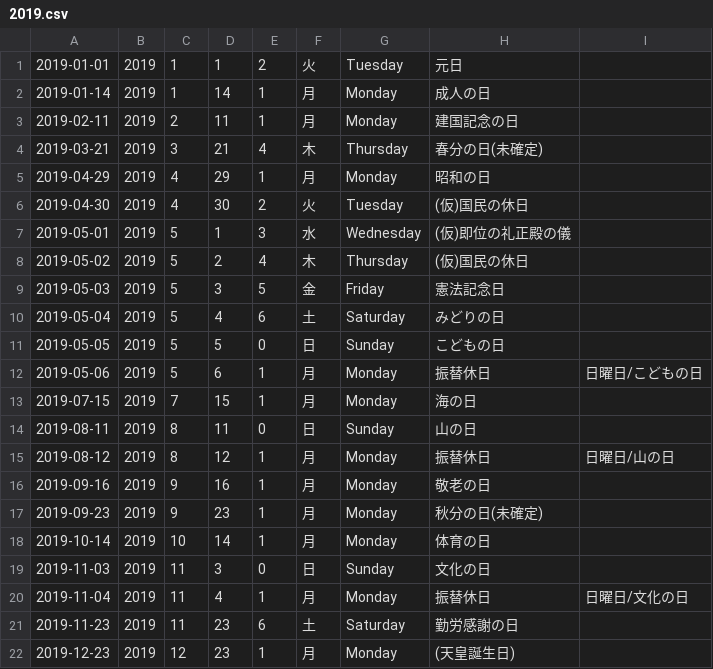
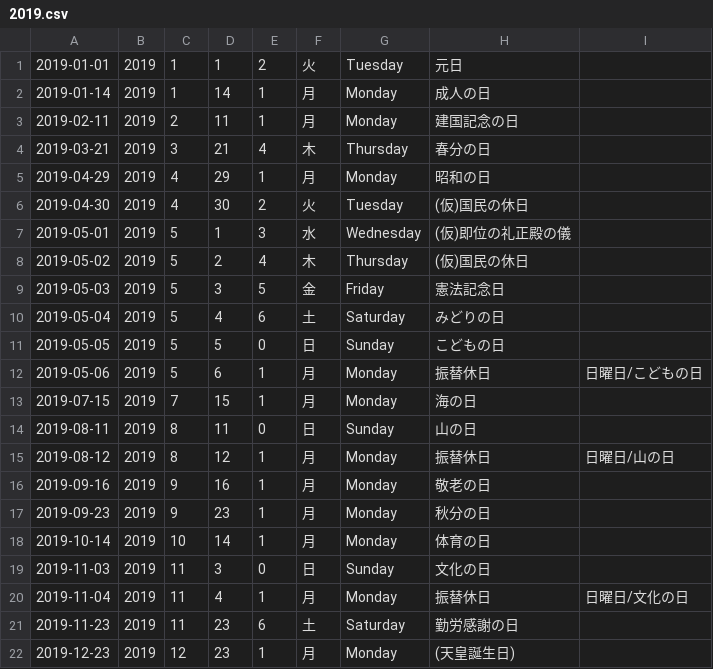
Before and after one commit to socv/holiday_in_japan, a CSV file: dst/csv_long/2019.csv, drawn as a sheet.

```diff
--- a/dst/csv_long/2019.csv
+++ b/dst/csv_long/2019.csv
@@ -3,3 +3,3 @@
 2019-02-11,2019,2,11,1,月,Monday,建国記念の日
-2019-03-21,2019,3,21,4,木,Thursday,春分の日(未確定)
+2019-03-21,2019,3,21,4,木,Thursday,春分の日
 2019-04-29,2019,4,29,1,月,Monday,昭和の日
@@ -16,3 +16,3 @@
 2019-09-16,2019,9,16,1,月,Monday,敬老の日
-2019-09-23,2019,9,23,1,月,Monday,秋分の日(未確定)
+2019-09-23,2019,9,23,1,月,Monday,秋分の日
 2019-10-14,2019,10,14,1,月,Monday,体育の日
```
Also changed, not shown: dst/csv_long/2018.csv, dst/csv_long/all.csv, 40 other files.
